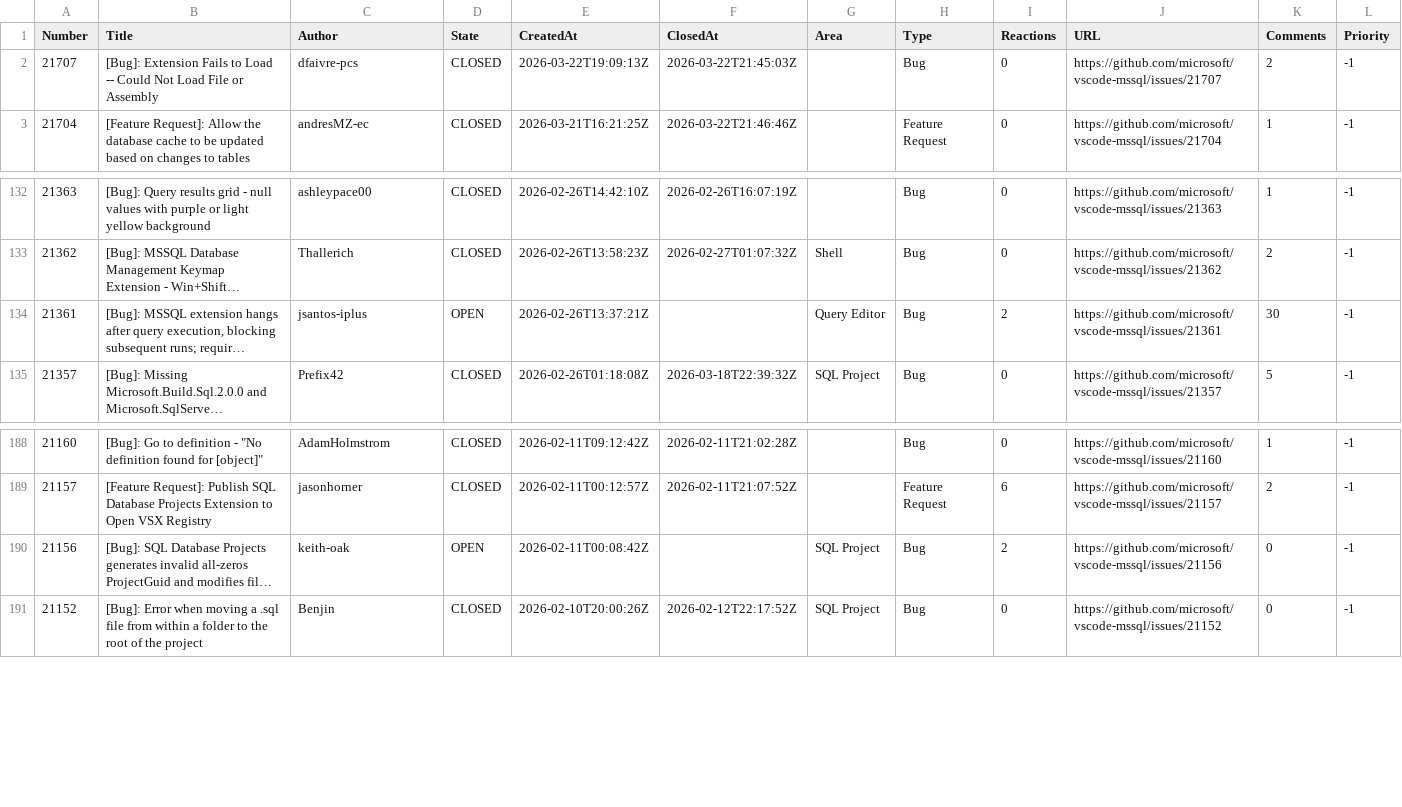
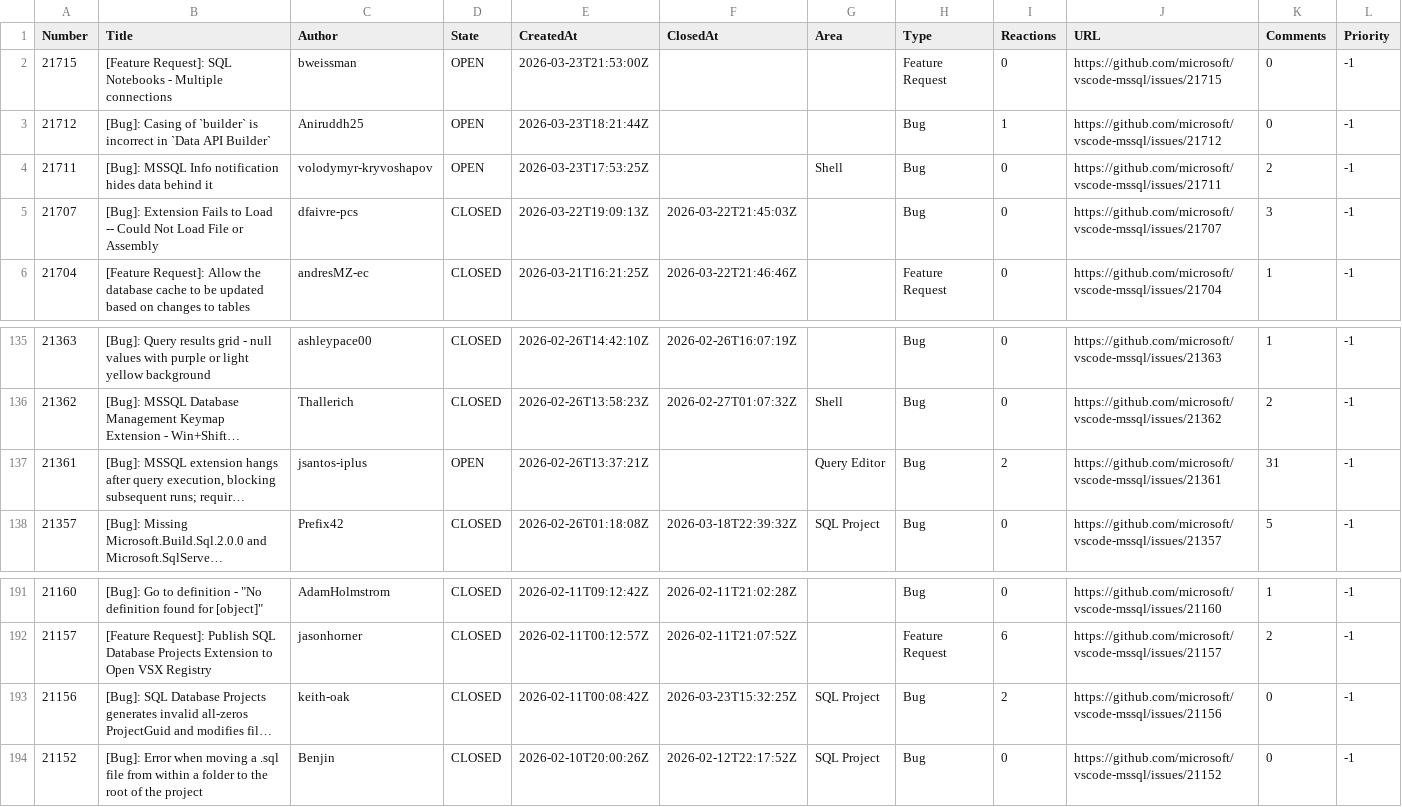
Before and after one commit to aasimkhan30/vscode-mssql-issues, a CSV file: microsoft-vscode-mssql-issues.csv, drawn as a sheet; only a part is shown, gaps mark what is left out; long unchanged cells end in …; addresses are those after the commit; rows hold the shown columns only; the diff names each change by its address in the sheet, - before the commit and + after, or states it on an @@ line.

```diff
--- a/microsoft-vscode-mssql-issues.csv
+++ b/microsoft-vscode-mssql-issues.csv
+row 2: 21715 | [Feature Request]: SQL Notebooks - Multiple connections | bweissman | OPEN | 2026-03-23T21:53:00Z |  |  | Feature Request | 0 | https://github.com/microsoft/vscode-mssql/issues/21715 | 0 | -1
+row 3: 21712 | [Bug]: Casing of `builder` is incorrect in `Data API Builder` | Aniruddh25 | OPEN | 2026-03-23T18:21:44Z |  |  | Bug | 1 | https://github.com/microsoft/vscode-mssql/issues/21712 | 0 | -1
+row 4: 21711 | [Bug]: MSSQL Info notification hides data behind it | volodymyr-kryvoshapov | OPEN | 2026-03-23T17:53:25Z |  | Shell | Bug | 0 | https://github.com/microsoft/vscode-mssql/issues/21711 | 2 | -1
-K5 (Comments): 2
+K5 (Comments): 3
-K137 (Comments): 30
+K137 (Comments): 31
-D193 (State): OPEN
+D193 (State): CLOSED
-F193 (ClosedAt): (empty)
+F193 (ClosedAt): 2026-03-23T15:32:25Z
```
Also changed, not shown: 2 other files.
